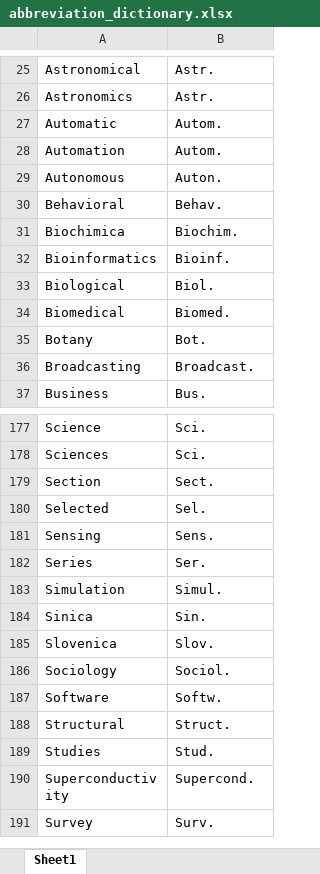
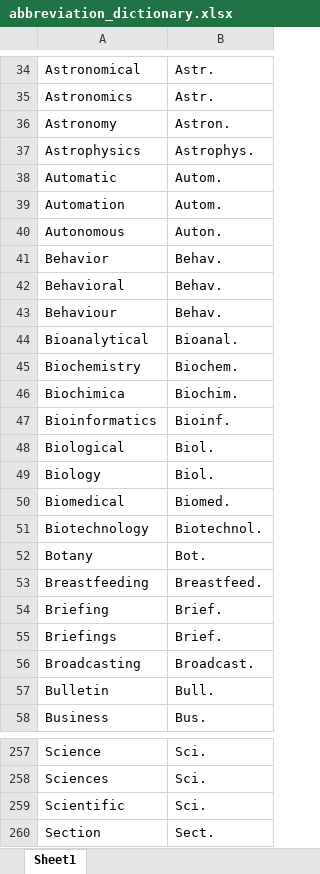
Before and after one commit to nadirelc/skripsi, an Excel workbook: media/excel/abbreviation_dictionary.xlsx, sheet Sheet1, drawn as a sheet; only a part is shown, gaps mark what is left out; the shorter side is filled out with more unchanged rows; values as stored, in another font and other column widths than the file's, no borders; the diff covers the shown part only; the diff names each change by its address in the sheet, - before the commit and + after, or states it on an @@ line.

```diff
--- a/media/excel/abbreviation_dictionary.xlsx (sheet Sheet1)
+++ b/media/excel/abbreviation_dictionary.xlsx (sheet Sheet1)
+row 36: Astronomy | Astron.
+row 37: Astrophysics | Astrophys.
+row 41: Behavior | Behav.
+row 43: Behaviour | Behav.
+row 44: Bioanalytical | Bioanal.
+row 45: Biochemistry | Biochem.
+row 49: Biology | Biol.
+row 51: Biotechnology | Biotechnol.
+row 53: Breastfeeding | Breastfeed.
+row 54: Briefing | Brief.
+row 55: Briefings | Brief.
+row 57: Bulletin | Bull.
+row 259: Scientific | Sci.
```
Also changed, not shown: 89 added rows and 2 edited cells elsewhere in this sheet, media/excel/predatoryjurnal_abv.xlsx, media/excel/scopus_journal.xlsx, 4 other files.
